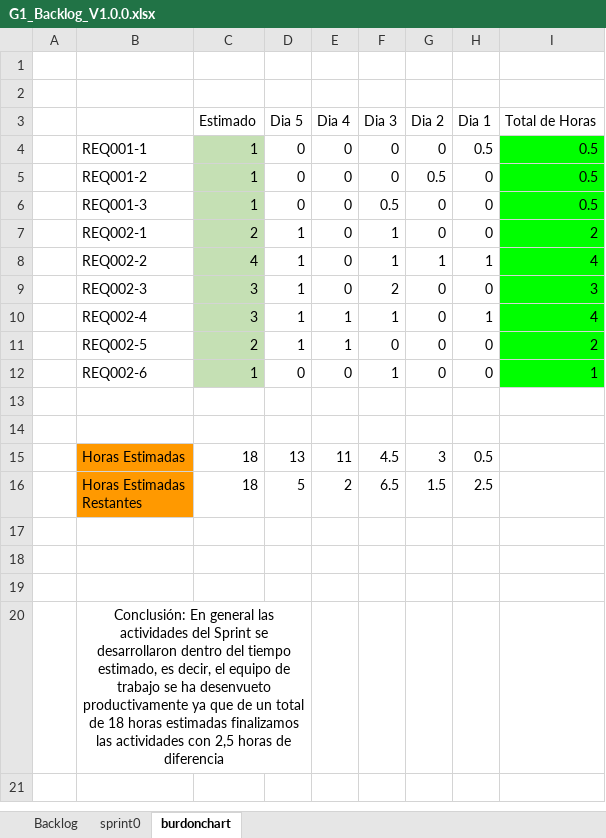
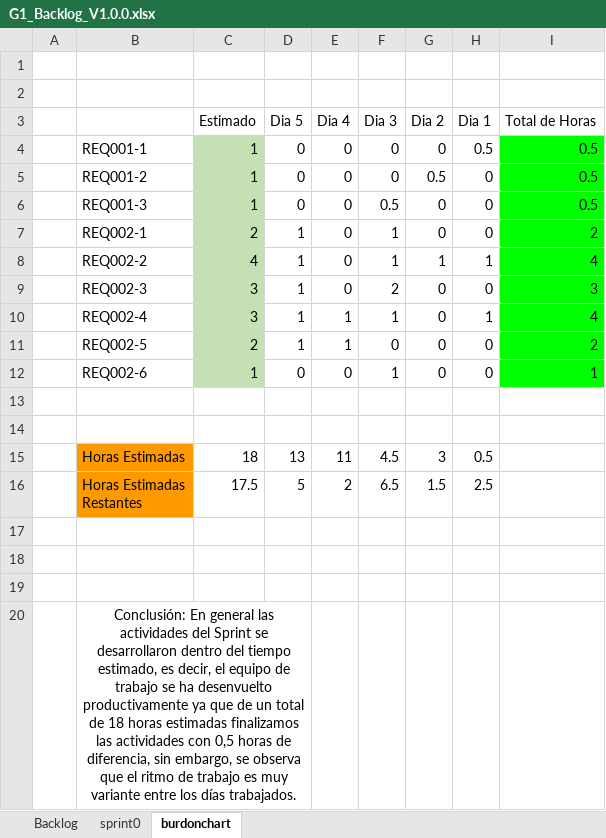
Before and after one commit to NahirCarrera/NahirCarrera_14765_G1_MPSW, an Excel workbook: PREGAME/1. ELICITACIÓN/1.6 Backlog/G1_Backlog_V1.0.0.xlsx, sheet burdonchart, drawn as a sheet; values as stored, in another font and other column widths than the file's, no borders; charts and pictures and table styles not drawn; the diff names each change by its address in the sheet, - before the commit and + after, or states it on an @@ line.

Commit message:
Comentario backlog

```diff
--- a/PREGAME/1. ELICITACIÓN/1.6 Backlog/G1_Backlog_V1.0.0.xlsx (sheet burdonchart)
+++ b/PREGAME/1. ELICITACIÓN/1.6 Backlog/G1_Backlog_V1.0.0.xlsx (sheet burdonchart)
-C16 (Estimado): 18
+C16 (Estimado): 17.5
-B20: …se ha desenvueto productivamente ya que de un total de 18 horas estimadas finalizamos las actividades con 2,5 horas de diferencia
+B20: …se ha desenvuelto productivamente ya que de un total de 18 horas estimadas finalizamos las actividades con 0,5 horas de diferencia, sin embargo, se observa que el ritmo de trabajo es muy variante entre los días trabajados.
```
Also changed, not shown: charts or pictures.
